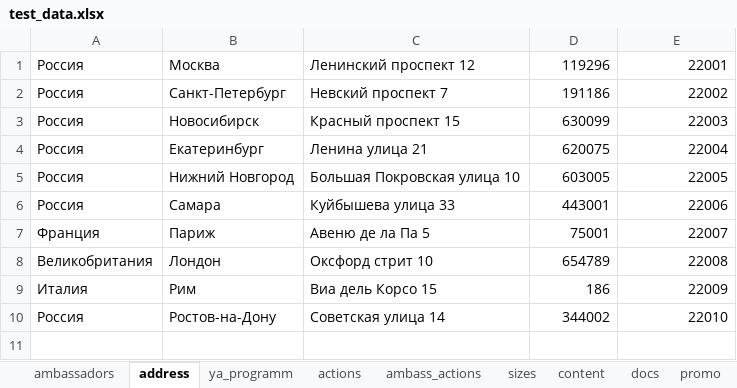
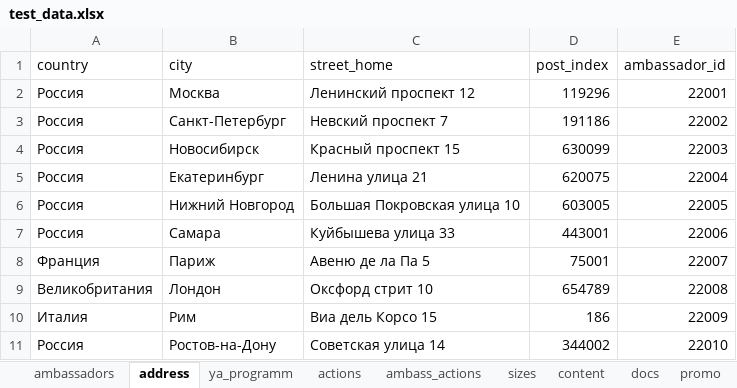
Before and after one commit to BittWizards/backend, an Excel workbook: backend/data/test_data.xlsx, sheet address, drawn as a sheet; values as stored, in another font and other column widths than the file's, no borders; the diff names each change by its address in the sheet, - before the commit and + after, or states it on an @@ line.

```diff
--- a/backend/data/test_data.xlsx (sheet address)
+++ b/backend/data/test_data.xlsx (sheet address)
+row 1: country | city | street_home | post_index | ambassador_id
```
Also changed, not shown: sheet ambassadors, sheet orders, sheet actions, sheet content, sheet docs, sheet sizes, 4 more sheets, 5 other files.
